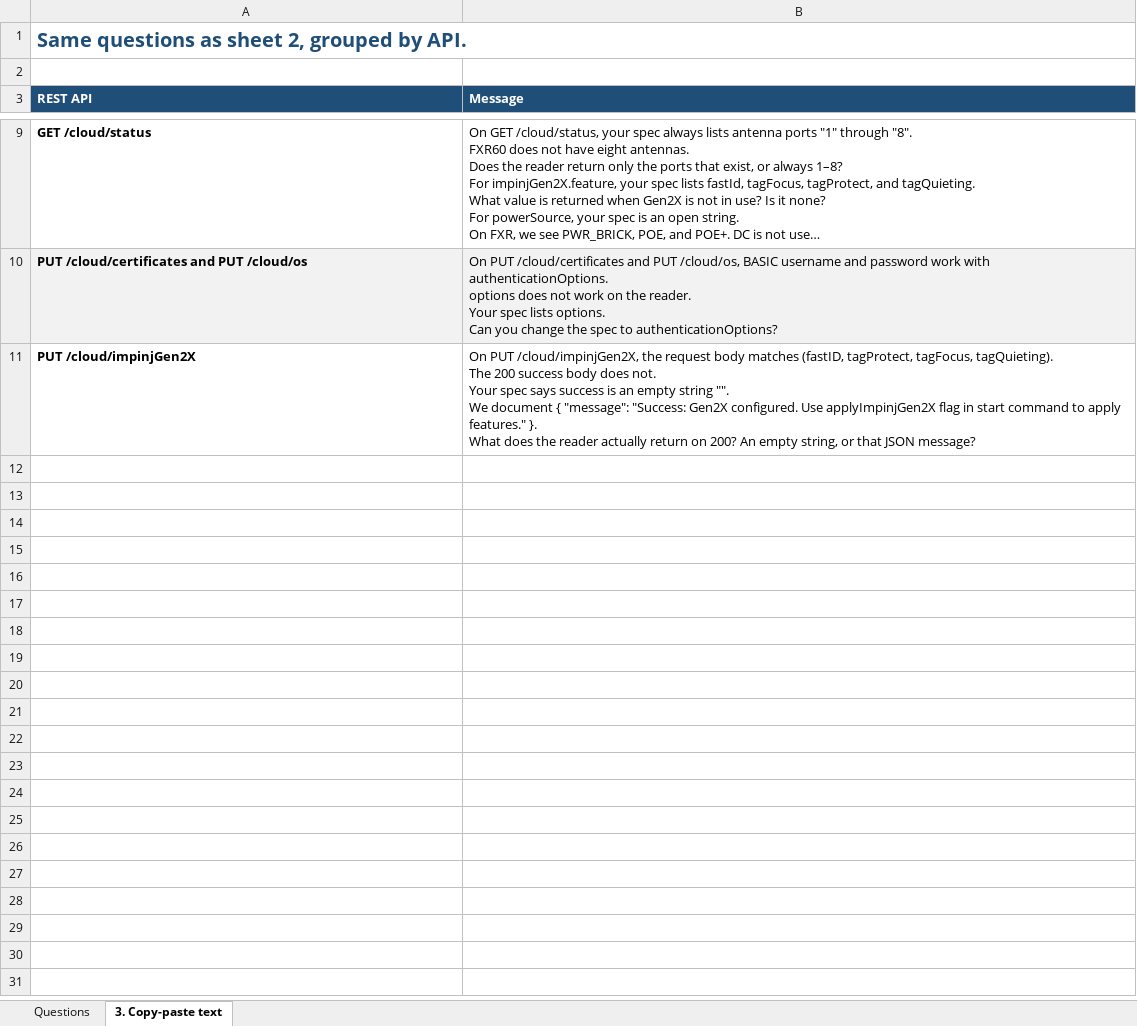
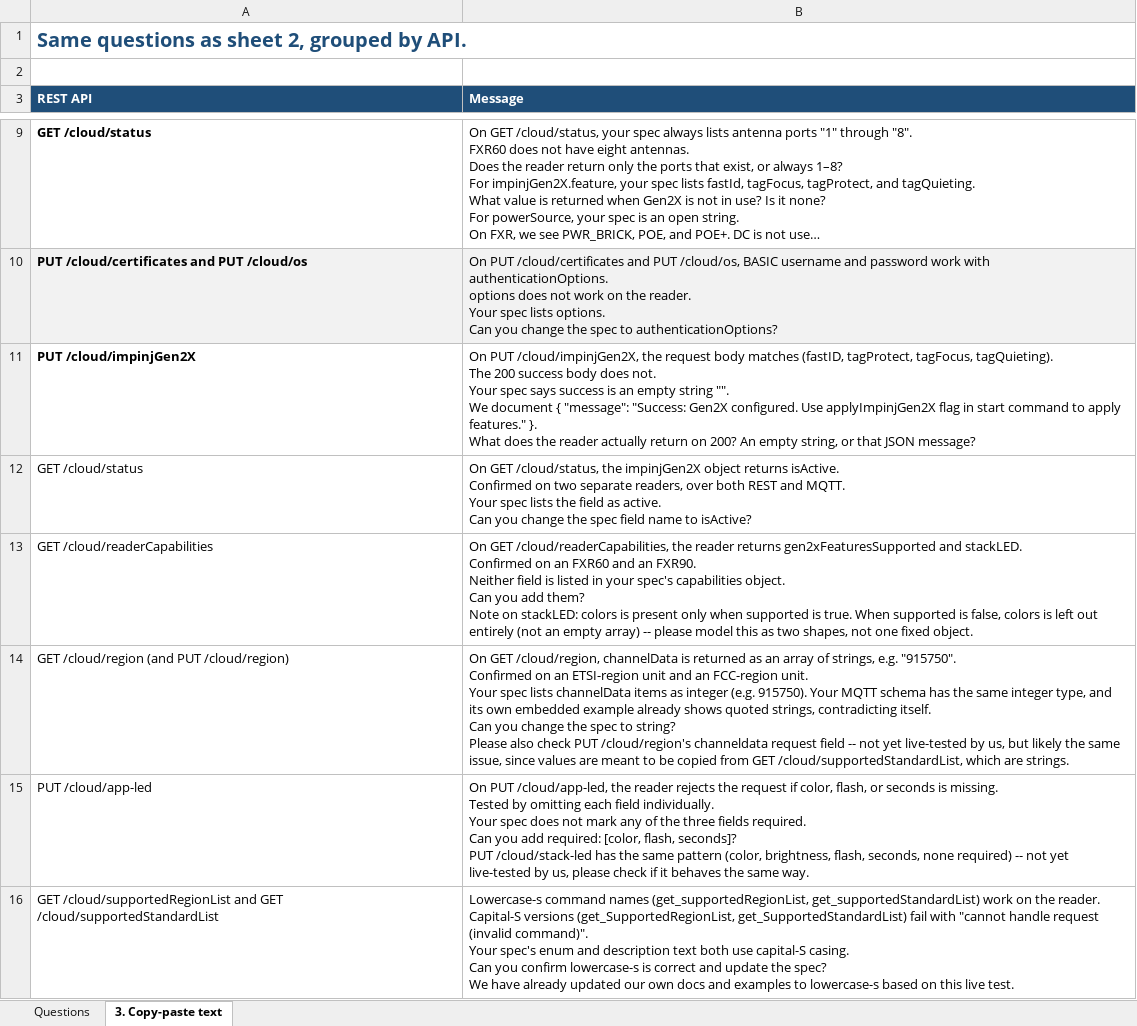
Before and after one commit to AA5123/fxr60-90-api-docs, an Excel workbook: rest/schema-diffs/REST-schema-questions-for-developer_2026-08-26.xlsx, sheet 3. Copy-paste text, drawn as a sheet; only a part is shown, gaps mark what is left out; long unchanged cells end in …; values as stored, in another font and other column widths than the file's, no borders; ↵ is a line break in a cell; the diff covers the shown part only; the diff names each change by its address in the sheet, - before the commit and + after, or states it on an @@ line.

```diff
--- a/rest/schema-diffs/REST-schema-questions-for-developer_2026-08-26.xlsx (sheet 3. Copy-paste text)
+++ b/rest/schema-diffs/REST-schema-questions-for-developer_2026-08-26.xlsx (sheet 3. Copy-paste text)
+row 12: GET /cloud/status | On GET /cloud/status, the impinjGen2X object returns isActive. ↵ Confirmed on two separate readers, over both REST and MQTT. ↵ Your spec lists the field as active. ↵ Can you change the spec field name to isActive?
+row 13: GET /cloud/readerCapabilities | On GET /cloud/readerCapabilities, the reader returns gen2xFeaturesSupported and stackLED. ↵ Confirmed on an FXR60 and an FXR90. ↵ Neither field is listed in your spec's capabilities object. ↵ Can you add them? ↵ Note on stackLED: colors is present only when supported is true. When supported is false, colors is left out entirely (not an empty array) -- please model this as two shapes, not one fixed object.
+row 14: GET /cloud/region (and PUT /cloud/region) | On GET /cloud/region, channelData is returned as an array of strings, e.g. "915750". ↵ Confirmed on an ETSI-region unit and an FCC-region unit. ↵ Your spec lists channelData items as integer (e.g. 915750). Your MQTT schema has the same integer type, and its own embedded example already shows quoted strings, contradicting itself. ↵ Can you change the spec to string? ↵ Please also check PUT /cloud/region's channeldata request field -- not yet live-tested by us, but likely the same issue, since values are meant to be copied from GET /cloud/supportedStandardList, which are strings.
+row 15: PUT /cloud/app-led | On PUT /cloud/app-led, the reader rejects the request if color, flash, or seconds is missing. ↵ Tested by omitting each field individually. ↵ Your spec does not mark any of the three fields required. ↵ Can you add required: [color, flash, seconds]? ↵ PUT /cloud/stack-led has the same pattern (color, brightness, flash, seconds, none required) -- not yet live-tested by us, please check if it behaves the same way.
+row 16: GET /cloud/supportedRegionList and GET /cloud/supportedStandardList | Lowercase-s command names (get_supportedRegionList, get_supportedStandardList) work on the reader. ↵ Capital-S versions (get_SupportedRegionList, get_SupportedStandardList) fail with "cannot handle request (invalid command)". ↵ Your spec's enum and description text both use capital-S casing. ↵ Can you confirm lowercase-s is correct and update the spec? ↵ We have already updated our own docs and examples to lowercase-s based on this live test.
```
Also changed, not shown: 4 added rows elsewhere in this sheet, sheet Questions, 46 other files.
